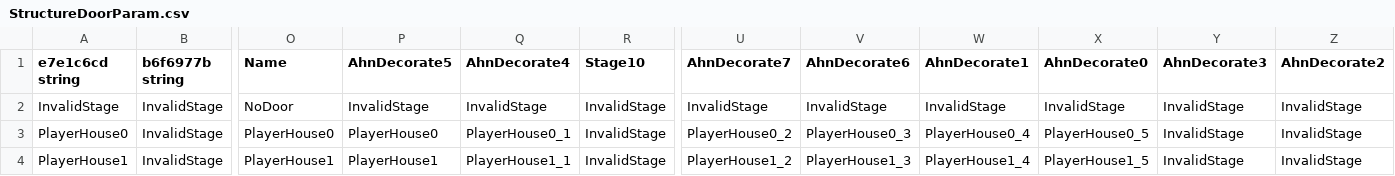
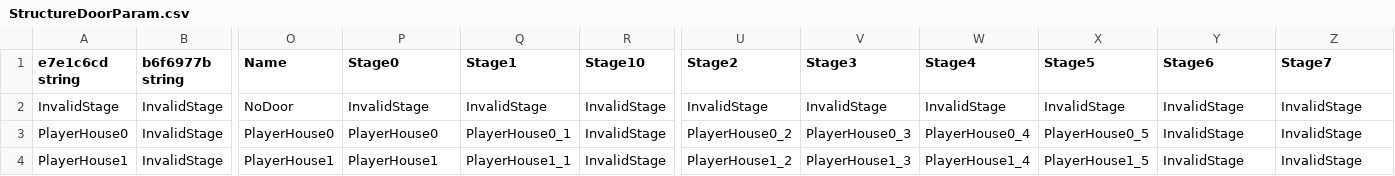
Before and after one commit to McSpazzy/acnh-csv, a CSV file: StructureDoorParam.csv, drawn as a sheet; only a part is shown, gaps mark what is left out; the diff names each change by its address in the sheet, - before the commit and + after, or states it on an @@ line.

```diff
--- a/StructureDoorParam.csv
+++ b/StructureDoorParam.csv
-P1: AhnDecorate5
+P1: Stage0
-Q1: AhnDecorate4
+Q1: Stage1
-U1: AhnDecorate7
+U1: Stage2
-V1: AhnDecorate6
+V1: Stage3
-W1: AhnDecorate1
+W1: Stage4
-X1: AhnDecorate0
+X1: Stage5
-Y1: AhnDecorate3
+Y1: Stage6
-Z1: AhnDecorate2
+Z1: Stage7
```
Also changed, not shown: CalendarEventParam.csv, ItemNpcTopsForm.csv, 12 other files.
